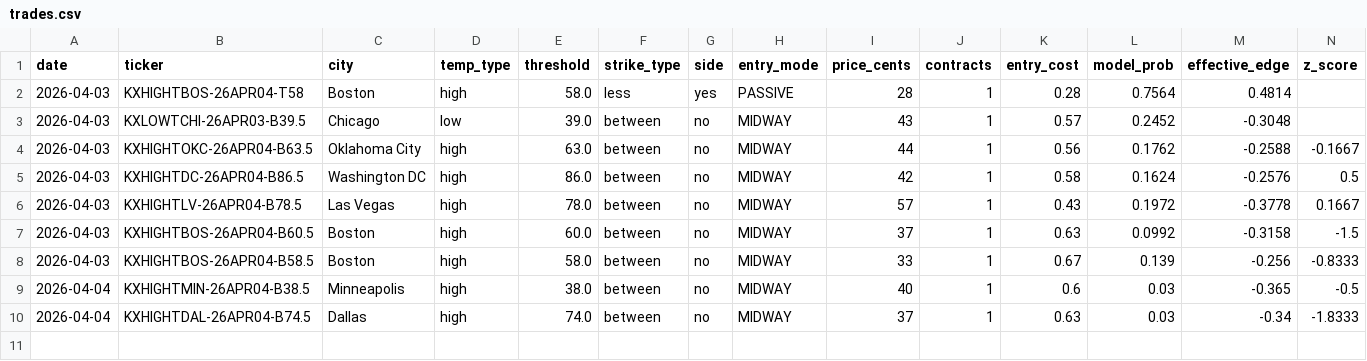
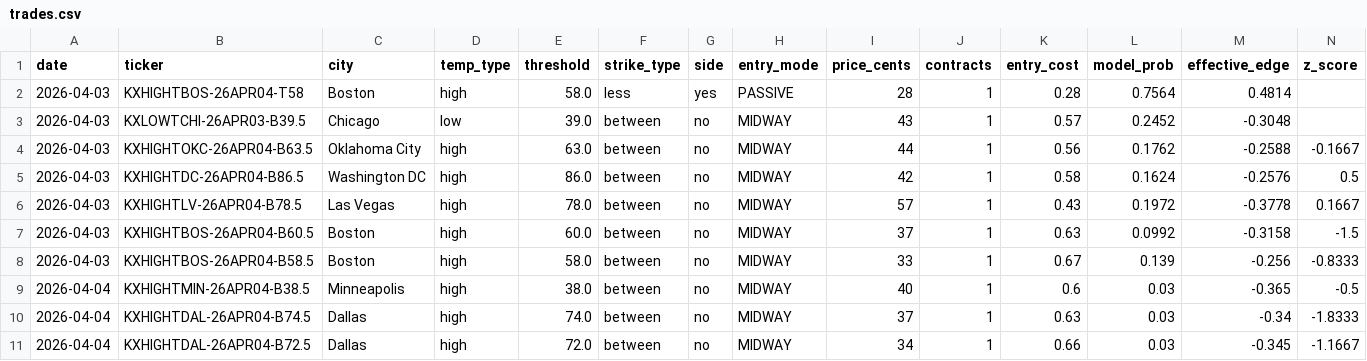
Before and after one commit to alexgarrison2/KalshiBotClaude, a CSV file: data/trades.csv, drawn as a sheet; only a part is shown; rows hold the shown columns only; the diff names each change by its address in the sheet, - before the commit and + after, or states it on an @@ line.

Commit message:
auto: trade log update

```diff
--- a/data/trades.csv
+++ b/data/trades.csv
+row 11: 2026-04-04 | KXHIGHTDAL-26APR04-B72.5 | Dallas | high | 72.0 | between | no | MIDWAY | 34 | 1 | 0.66 | 0.03 | -0.345 | -1.1667
```
